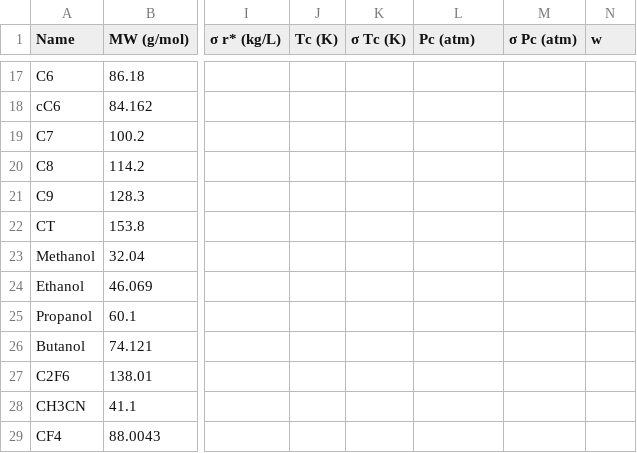
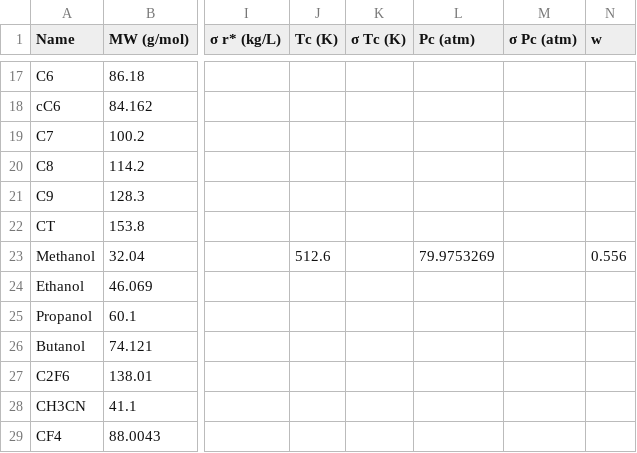
Before and after one commit to Boxylmer/MembraneEOS.jl, a CSV file: ChemicalData/chemical_parameters.csv, drawn as a sheet; only a part is shown, gaps mark what is left out; the diff names each change by its address in the sheet, - before the commit and + after, or states it on an @@ line.

Commit message:
update chem params

```diff
--- a/ChemicalData/chemical_parameters.csv
+++ b/ChemicalData/chemical_parameters.csv
-J23 (Tc (K)): (empty)
+J23 (Tc (K)): 512.6
-L23 (Pc (atm)): (empty)
+L23 (Pc (atm)): 79.9753269
-N23 (w): (empty)
+N23 (w): 0.556
```
